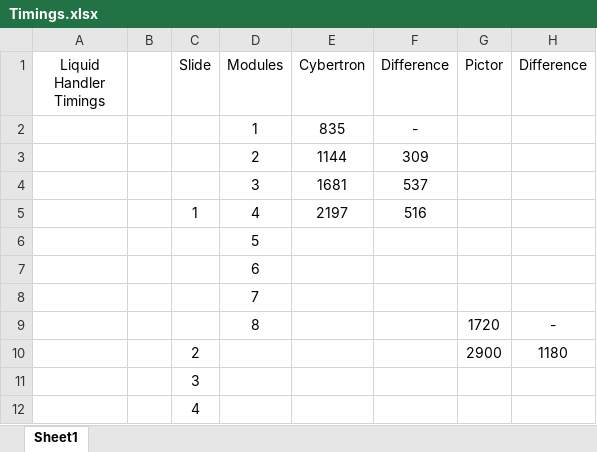
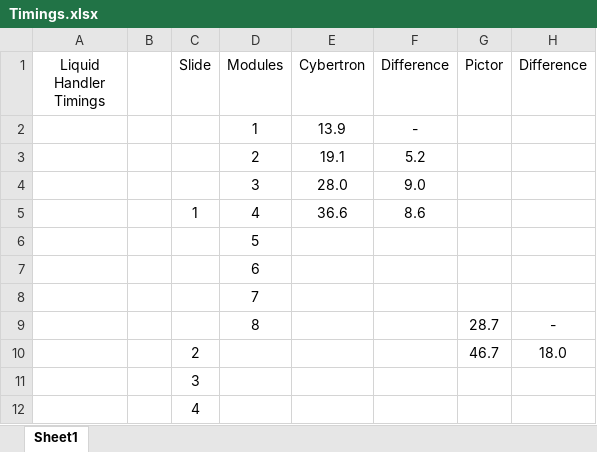
Before and after one commit to nchaupictor/LiquidHandler, an Excel workbook: Timings.xlsx, sheet Sheet1, drawn as a sheet; values as stored, in another font and other column widths than the file's, no borders; removed rows and columns are numbered as before the commit, all else as after; the diff names each change by its address in the sheet, - before the commit and + after, or states it on an @@ line.

```diff
--- a/Timings.xlsx (sheet Sheet1)
+++ b/Timings.xlsx (sheet Sheet1)
-E2 (Cybertron): 835
+E2 (Cybertron): 13.9
-row 3:  |  |  | 2 | 1144 | 309
-row 4:  |  |  | 3 | 1681 | 537
-row 5:  |  | 1 | 4 | 2197 | 516
+row 3:  |  |  | 2 | 19.1 | 5.2
+row 4:  |  |  | 3 | 28.0 | 9.0
+row 5:  |  | 1 | 4 | 36.6 | 8.6
-G9 (Pictor): 1720
+G9 (Pictor): 28.7
-row 10:  |  | 2 |  |  |  | 2900 | 1180
+row 10:  |  | 2 |  |  |  | 46.7 | 18.0
```
Also changed, not shown: 1 other file.
